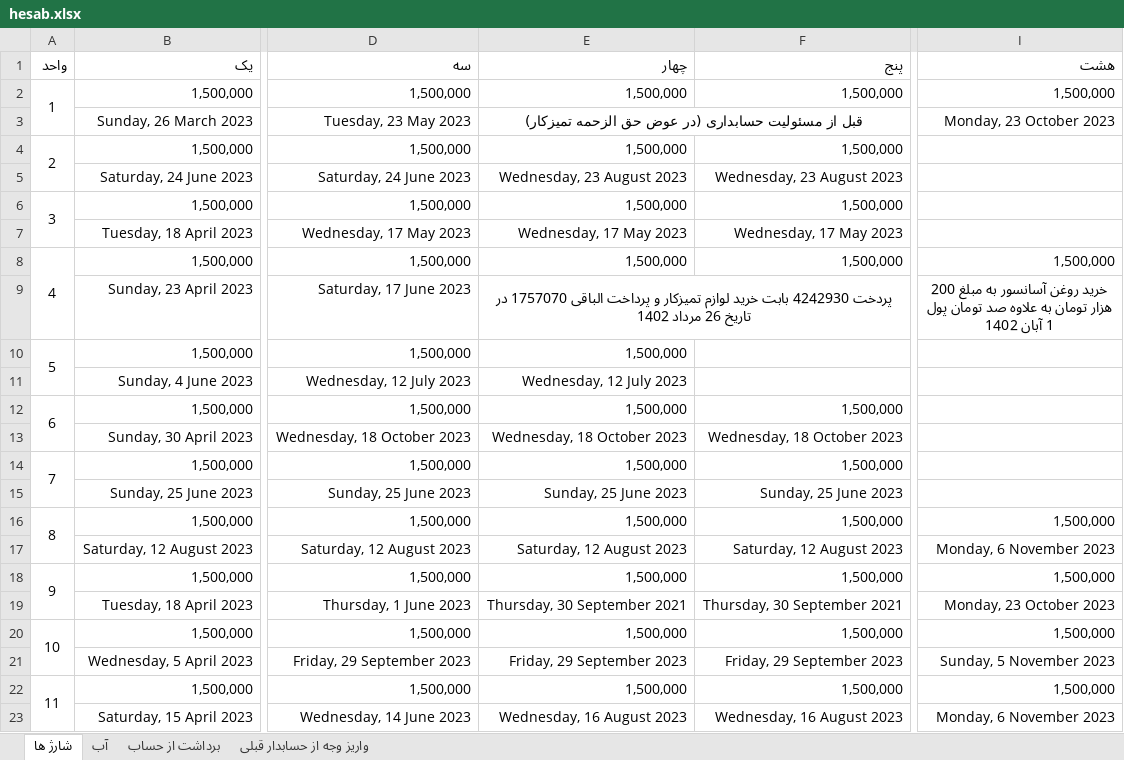
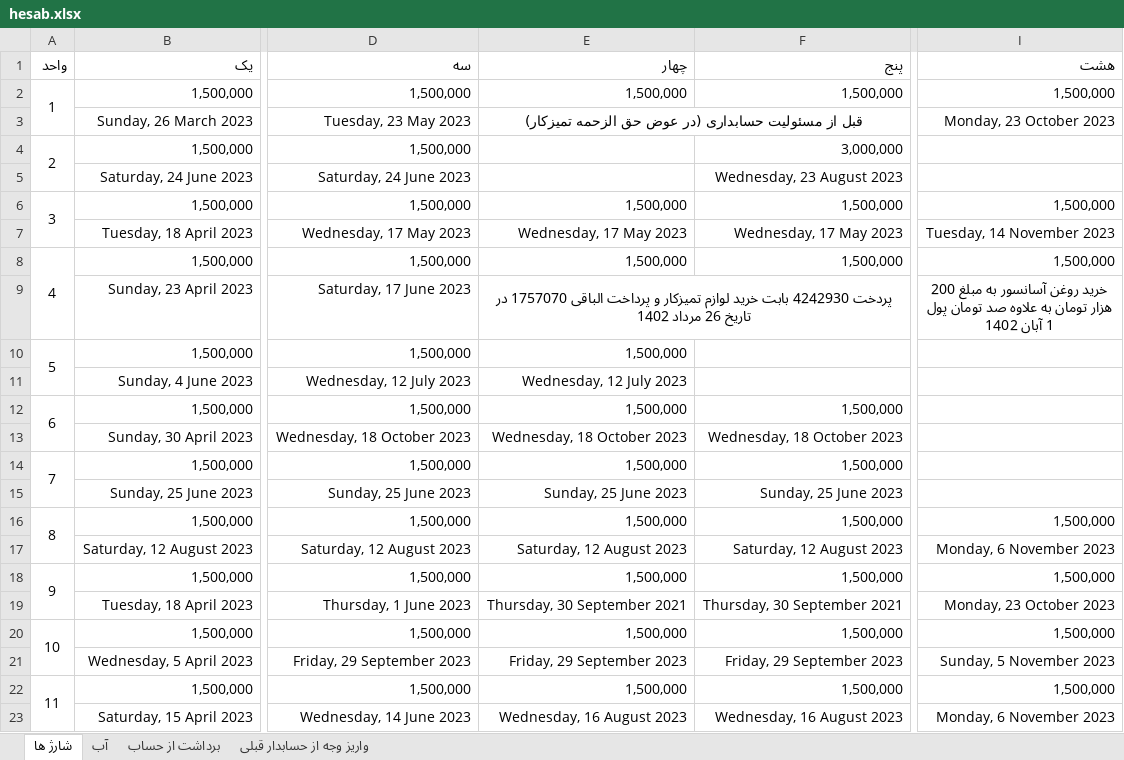
Before and after one commit to mahdi-hajian/hesab-ferdos, an Excel workbook: hesab.xlsx, sheet شارژ ها, drawn as a sheet; only a part is shown, gaps mark what is left out; values as stored, in another font and other column widths than the file's, no borders; the diff names each change by its address in the sheet, - before the commit and + after, or states it on an @@ line.

Commit message:
25/8/1402

```diff
--- a/hesab.xlsx (sheet شارژ ها)
+++ b/hesab.xlsx (sheet شارژ ها)
-E4 (چهار): 1,500,000
+E4 (چهار): (empty)
-F4 (پنج): 1,500,000
+F4 (پنج): 3,000,000
-E5 (چهار): Wednesday, 23 August 2023
+E5 (چهار): (empty)
-I6 (هشت): (empty)
+I6 (هشت): 1,500,000
-I7 (هشت): (empty)
+I7 (هشت): Tuesday, 14 November 2023
```
